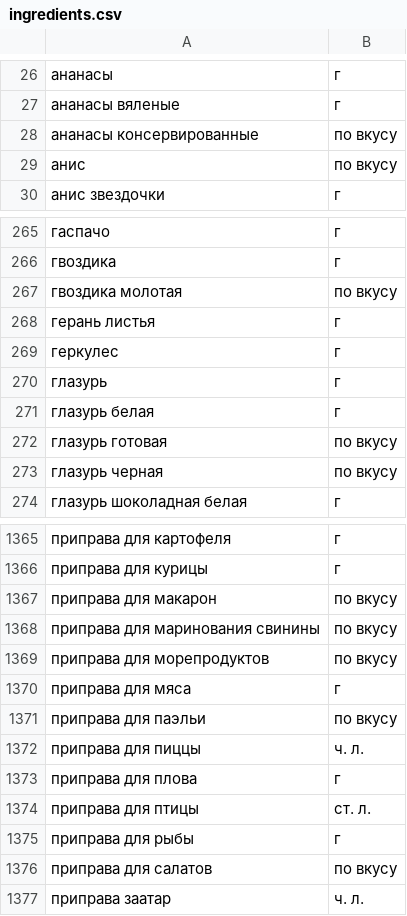
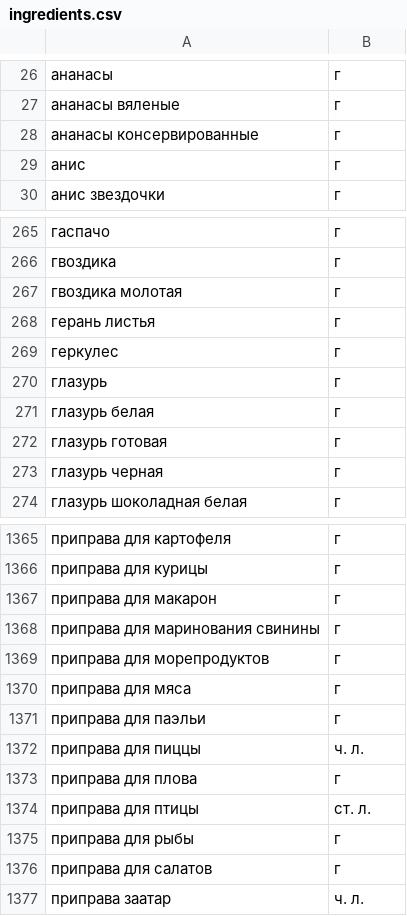
Before and after one commit to evgengurgen/foodgram-project-react, a CSV file: backend/ingredients.csv, drawn as a sheet; only a part is shown, gaps mark what is left out; the diff covers the shown part only.

```diff
--- a/backend/ingredients.csv
+++ b/backend/ingredients.csv
@@ -27,4 +27,4 @@
 ананасы вяленые,г
-ананасы консервированные,по вкусу
-анис,по вкусу
+ананасы консервированные,г
+анис,г
 анис звездочки,г
@@ -266,3 +266,3 @@
 гвоздика,г
-гвоздика молотая,по вкусу
+гвоздика молотая,г
 герань листья,г
@@ -271,4 +271,4 @@
 глазурь белая,г
-глазурь готовая,по вкусу
-глазурь черная,по вкусу
+глазурь готовая,г
+глазурь черная,г
 глазурь шоколадная белая,г
@@ -1366,7 +1366,7 @@
 приправа для курицы,г
-приправа для макарон,по вкусу
-приправа для маринования свинины,по вкусу
-приправа для морепродуктов,по вкусу
+приправа для макарон,г
+приправа для маринования свинины,г
+приправа для морепродуктов,г
 приправа для мяса,г
-приправа для паэльи,по вкусу
+приправа для паэльи,г
 приправа для пиццы,ч. л.
@@ -1375,3 +1375,3 @@
 приправа для рыбы,г
-приправа для салатов,по вкусу
+приправа для салатов,г
 приправа заатар,ч. л.
```
Also changed, not shown: 1 removed row and 94 edited cells elsewhere in this file, 29 other files.
